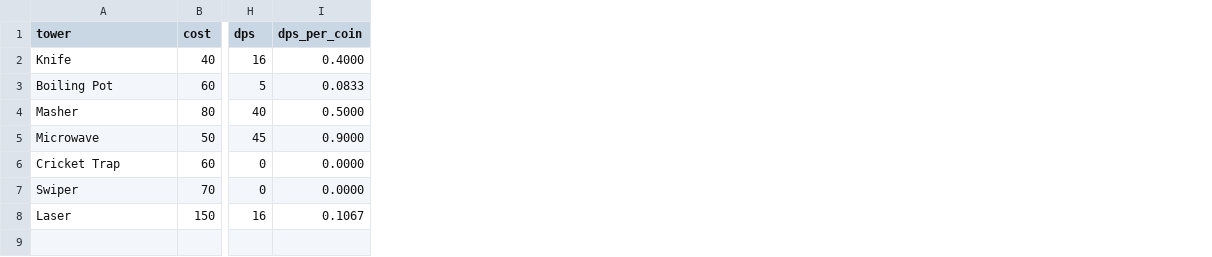
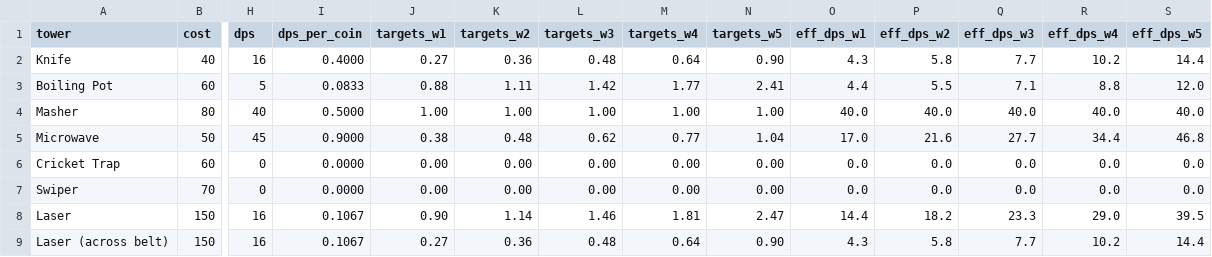
Before and after one commit to bdemann/colcannon-fodder, a CSV file: docs/tower-balance.csv, drawn as a sheet; only a part is shown, gaps mark what is left out; rows hold the shown columns only; the diff names each change by its address in the sheet, - before the commit and + after, or states it on an @@ line.

```diff
--- a/docs/tower-balance.csv
+++ b/docs/tower-balance.csv
+column J (targets_w1), rows 2-8: 0.27 | 0.88 | 1.00 | 0.38 | 0.00 | 0.00 | 0.90
+column K (targets_w2), rows 2-8: 0.36 | 1.11 | 1.00 | 0.48 | 0.00 | 0.00 | 1.14
+column L (targets_w3), rows 2-8: 0.48 | 1.42 | 1.00 | 0.62 | 0.00 | 0.00 | 1.46
+column M (targets_w4), rows 2-8: 0.64 | 1.77 | 1.00 | 0.77 | 0.00 | 0.00 | 1.81
+column N (targets_w5), rows 2-8: 0.90 | 2.41 | 1.00 | 1.04 | 0.00 | 0.00 | 2.47
+column O (eff_dps_w1), rows 2-8: 4.3 | 4.4 | 40.0 | 17.0 | 0.0 | 0.0 | 14.4
+column P (eff_dps_w2), rows 2-8: 5.8 | 5.5 | 40.0 | 21.6 | 0.0 | 0.0 | 18.2
+column Q (eff_dps_w3), rows 2-8: 7.7 | 7.1 | 40.0 | 27.7 | 0.0 | 0.0 | 23.3
+column R (eff_dps_w4), rows 2-8: 10.2 | 8.8 | 40.0 | 34.4 | 0.0 | 0.0 | 29.0
+column S (eff_dps_w5), rows 2-8: 14.4 | 12.0 | 40.0 | 46.8 | 0.0 | 0.0 | 39.5
+row 9: Laser (across belt) | 150 | 16 | 0.1067 | 0.27 | 0.36 | 0.48 | 0.64 | 0.90 | 4.3 | 5.8 | 7.7 | 10.2 | 14.4
```
Also changed, not shown: 2 other files.
